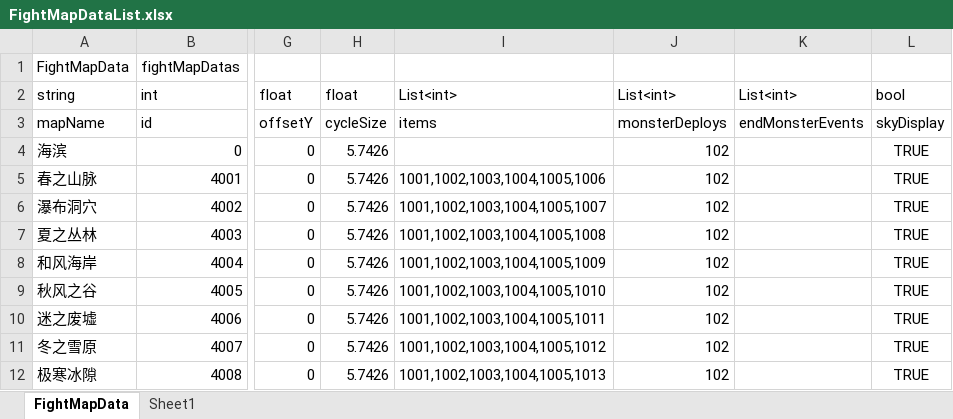
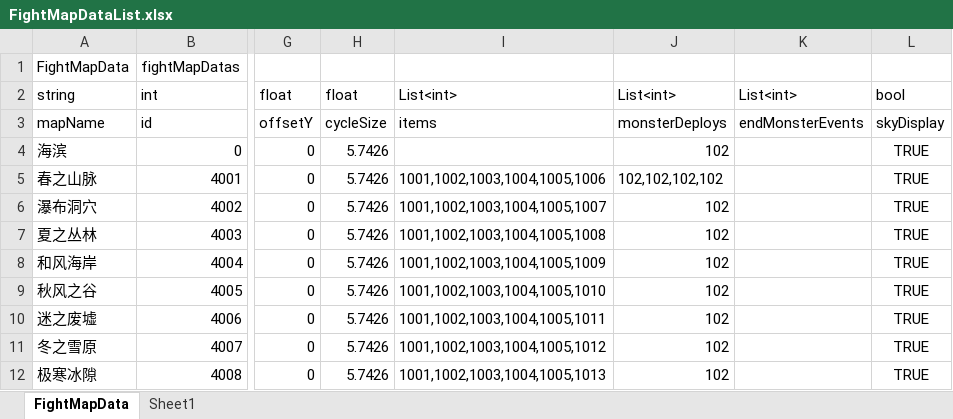
Before and after one commit to shanflyer/Rune-Factory, an Excel workbook: Datas/FightMapDataList.xlsx, sheet FightMapData, drawn as a sheet; only a part is shown, gaps mark what is left out; values as stored, in another font and other column widths than the file's, no borders; the diff names each change by its address in the sheet, - before the commit and + after, or states it on an @@ line.

```diff
--- a/Datas/FightMapDataList.xlsx (sheet FightMapData)
+++ b/Datas/FightMapDataList.xlsx (sheet FightMapData)
-J5: 102
+J5: 102,102,102,102
```
Also changed, not shown: 19 other files.
